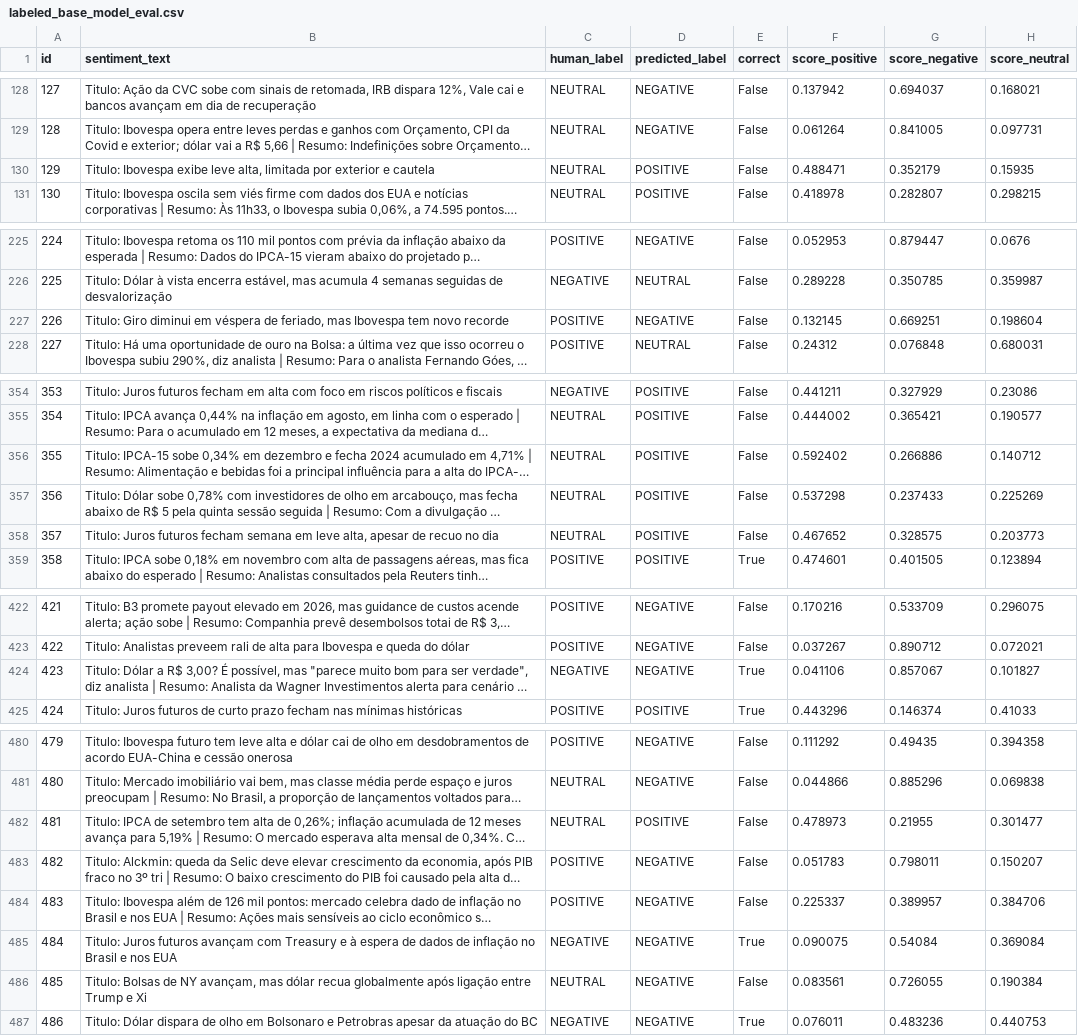
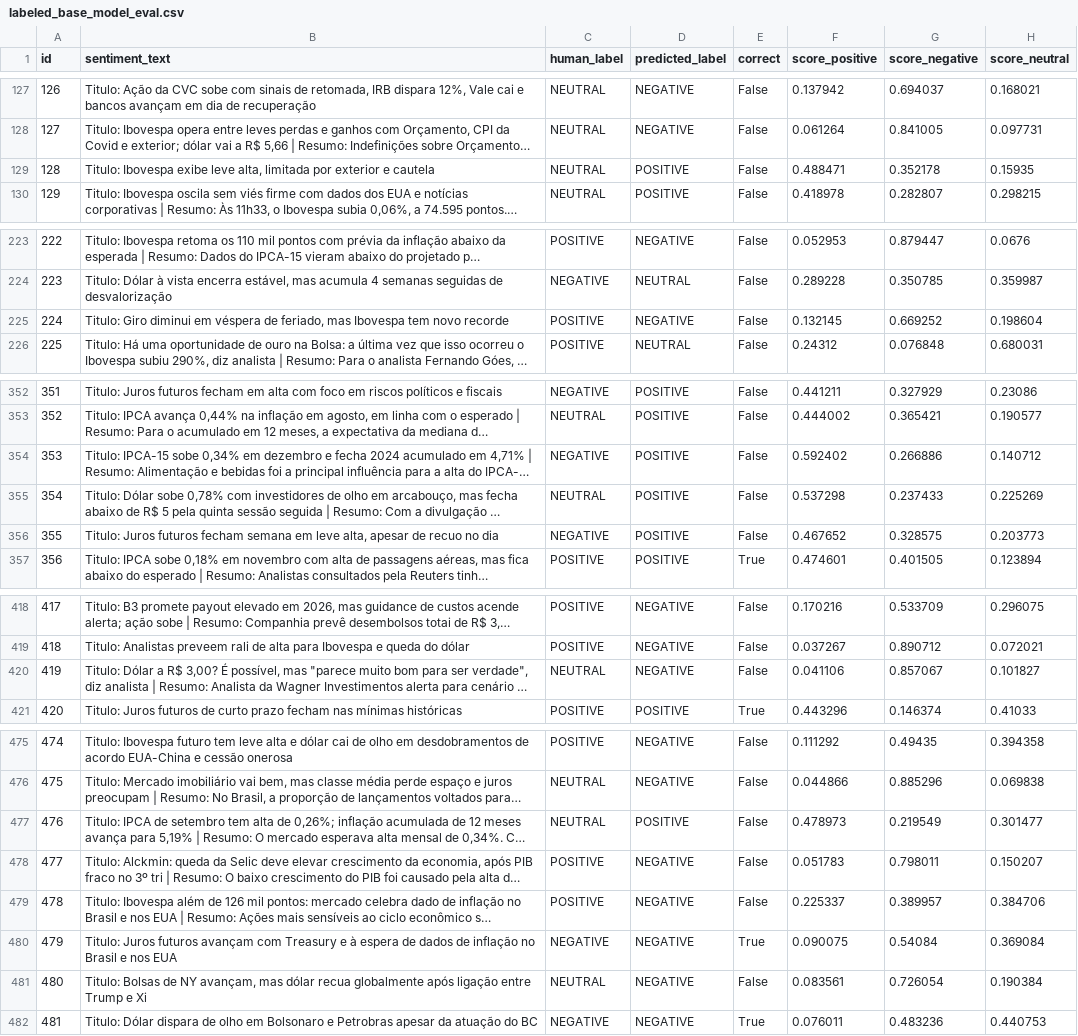
Before and after one commit to lucasaamaral/sentimental-analisys, a CSV file: labeled_samples/labeled_base_model_eval.csv, drawn as a sheet; only a part is shown, gaps mark what is left out; long unchanged cells end in …; addresses are those after the commit; the diff covers the shown part only; the diff names each change by its address in the sheet, - before the commit and + after, or states it on an @@ line.

```diff
--- a/labeled_samples/labeled_base_model_eval.csv
+++ b/labeled_samples/labeled_base_model_eval.csv
@@ column A (id) renumbered from row 123 down @@
-G129 (score_negative): 0.352179
+G129 (score_negative): 0.352178
-G225 (score_negative): 0.669251
+G225 (score_negative): 0.669252
-C354 (human_label): NEUTRAL
+C354 (human_label): NEGATIVE
-C356 (human_label): NEUTRAL
+C356 (human_label): NEGATIVE
-C420 (human_label): NEGATIVE
+C420 (human_label): NEUTRAL
-E420 (correct): True
+E420 (correct): False
-G477 (score_negative): 0.21955
+G477 (score_negative): 0.219549
-G481 (score_negative): 0.726055
+G481 (score_negative): 0.726054
```
Also changed, not shown: 5 removed rows and 22 edited cells elsewhere in this file, labeled_samples/labeled_finetuned_model_eval.csv, labeled_samples/labeled_samples.csv, 15 other files.
